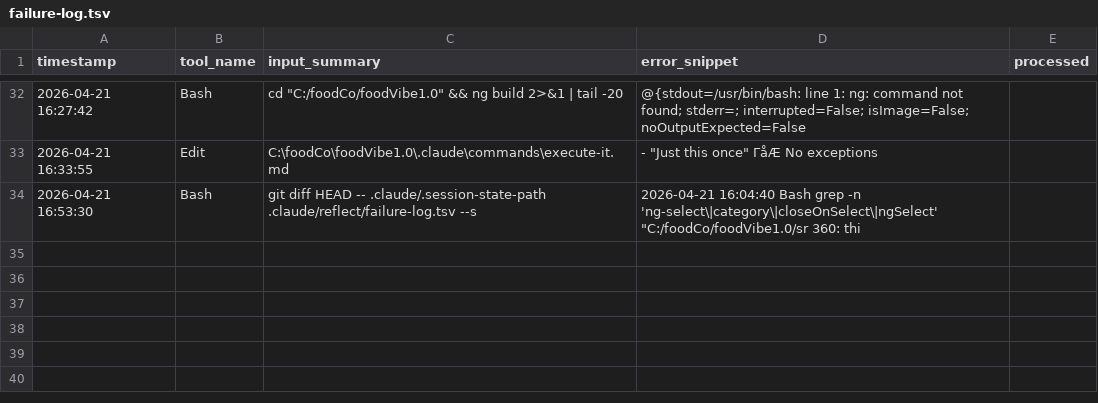
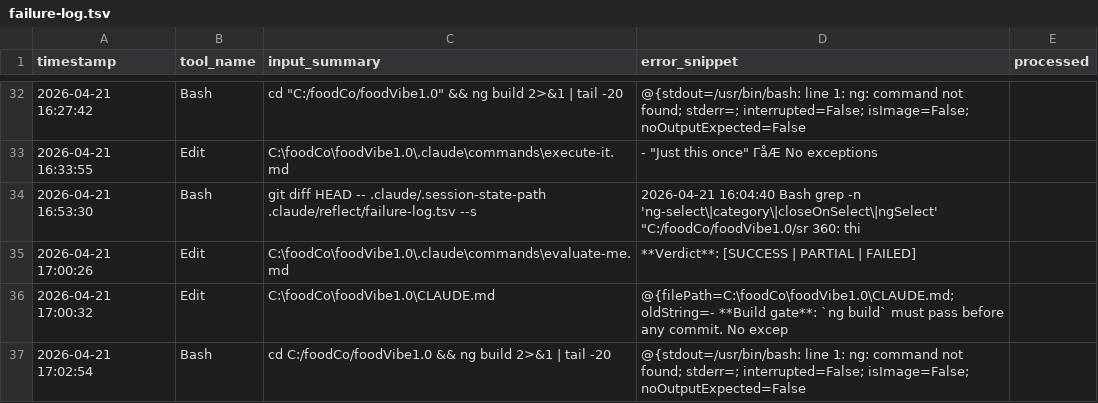
Before and after one commit to WDD-CODER/foodVibe1.0, a TSV file: .claude/reflect/failure-log.tsv, drawn as a sheet; only a part is shown, gaps mark what is left out; the diff names each change by its address in the sheet, - before the commit and + after, or states it on an @@ line.

```diff
--- a/.claude/reflect/failure-log.tsv
+++ b/.claude/reflect/failure-log.tsv
+row 35: 2026-04-21 17:00:26 | Edit | C:\foodCo\foodVibe1.0\.claude\commands\evaluate-me.md | **Verdict**: [SUCCESS | PARTIAL | FAILED]
+row 36: 2026-04-21 17:00:32 | Edit | C:\foodCo\foodVibe1.0\CLAUDE.md | @{filePath=C:\foodCo\foodVibe1.0\CLAUDE.md; oldString=- **Build gate**: `ng build` must pass before any commit. No excep
+row 37: 2026-04-21 17:02:54 | Bash | cd C:/foodCo/foodVibe1.0 && ng build 2>&1 | tail -20 | @{stdout=/usr/bin/bash: line 1: ng: command not found; stderr=; interrupted=False; isImage=False; noOutputExpected=False
```
Also changed, not shown: 5 other files.
